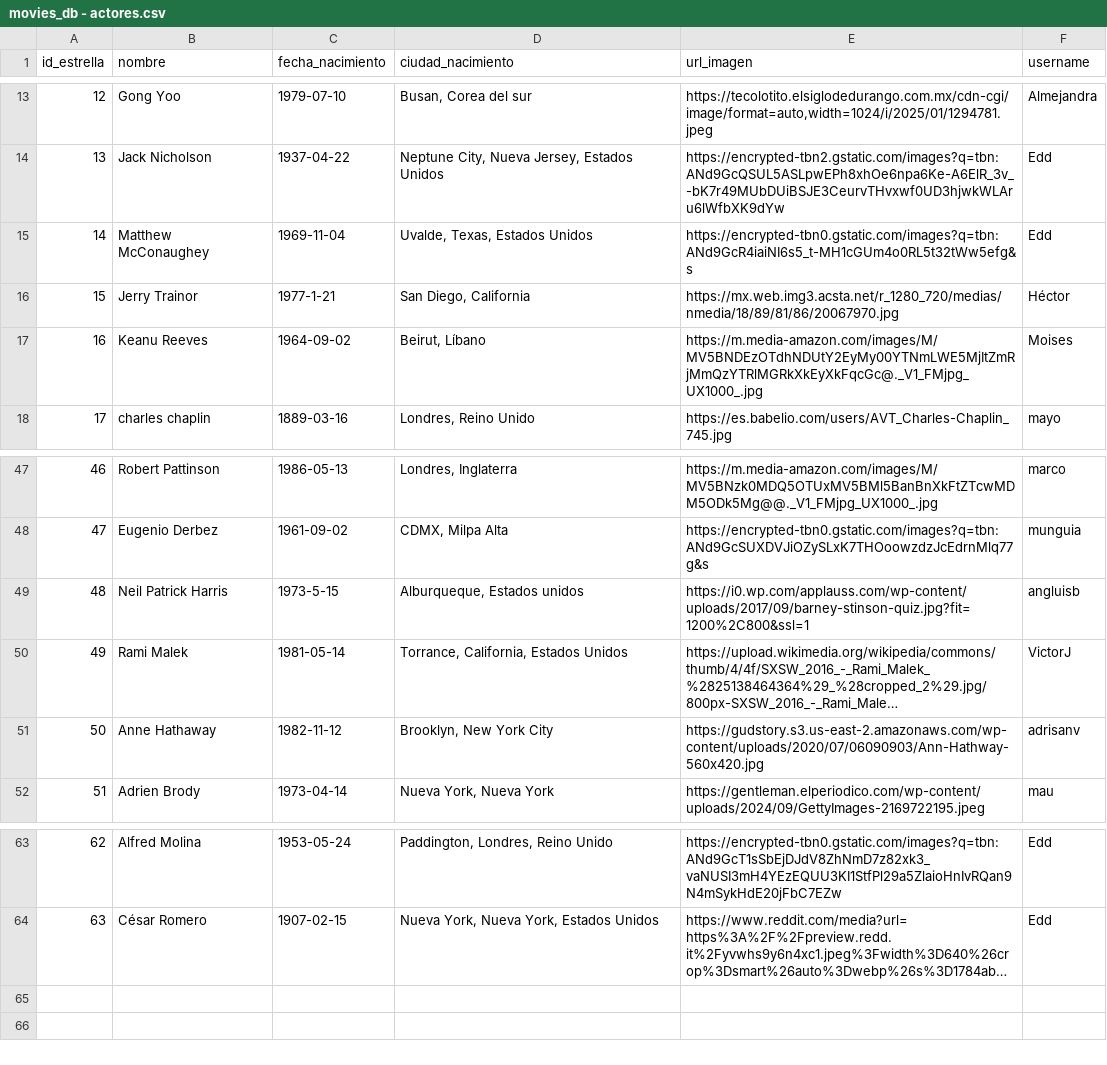
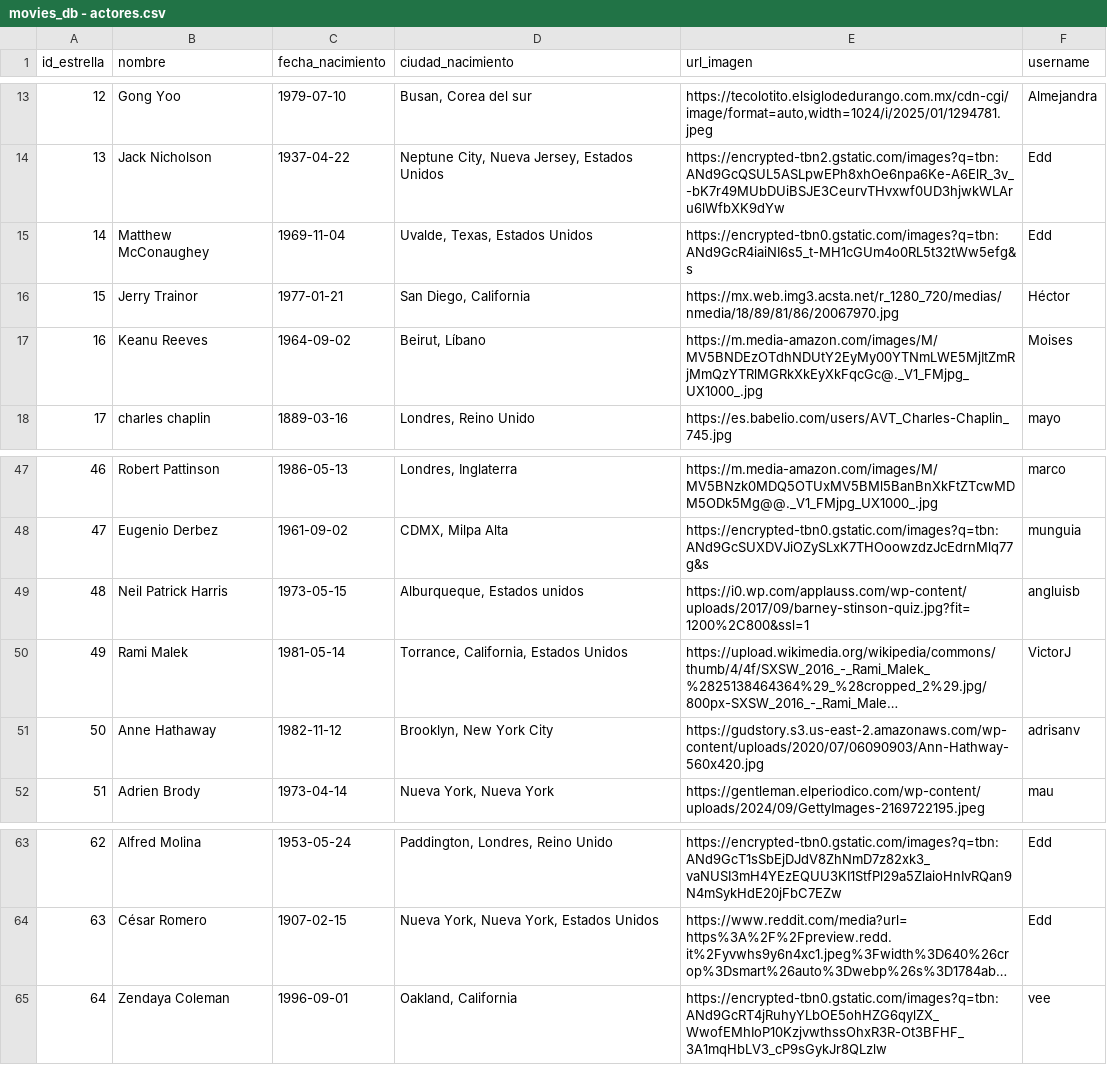
Before and after one commit to verorodzn/curso_python, a CSV file: movies_database/datos/movies_db - actores.csv, drawn as a sheet; only a part is shown, gaps mark what is left out; long unchanged cells end in …; the diff names each change by its address in the sheet, - before the commit and + after, or states it on an @@ line.

Commit message:
Se pueden agregar películas y actores al sistema y a los csvs :D

```diff
--- a/movies_database/datos/movies_db - actores.csv
+++ b/movies_database/datos/movies_db - actores.csv
-C16 (fecha_nacimiento): 1977-1-21
+C16 (fecha_nacimiento): 1977-01-21
-C49 (fecha_nacimiento): 1973-5-15
+C49 (fecha_nacimiento): 1973-05-15
+row 65: 64 | Zendaya Coleman | 1996-09-01 | Oakland, California | https://encrypted-tbn0.gstatic.com/images?q=tbn:ANd9GcRT4jRuhyYLbOE5ohHZG6qylZX_WwofEMhIoP10KzjvwthssOhxR3R-Ot3BFHF_3A1mqHbLV3_cP9sGykJr8QLzlw | vee
```
Also changed, not shown: movies_database/datos/movies_db - peliculas.csv, 2 other files.
